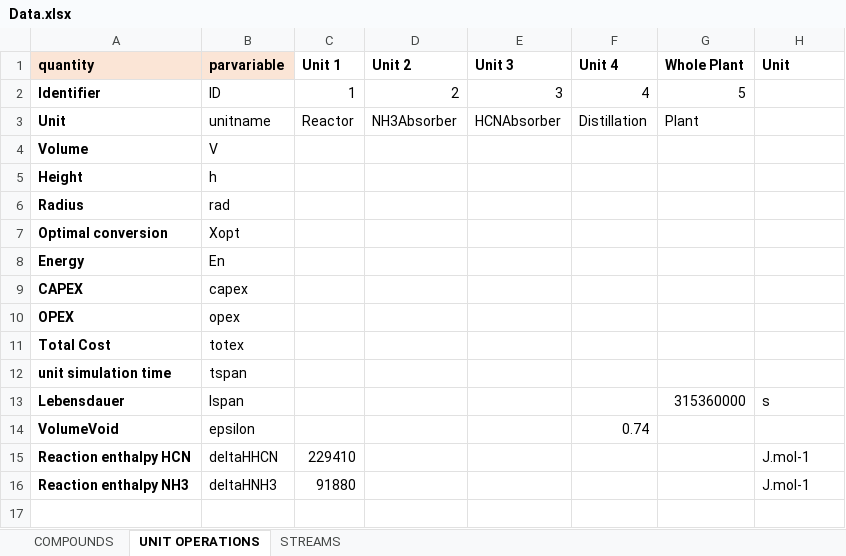
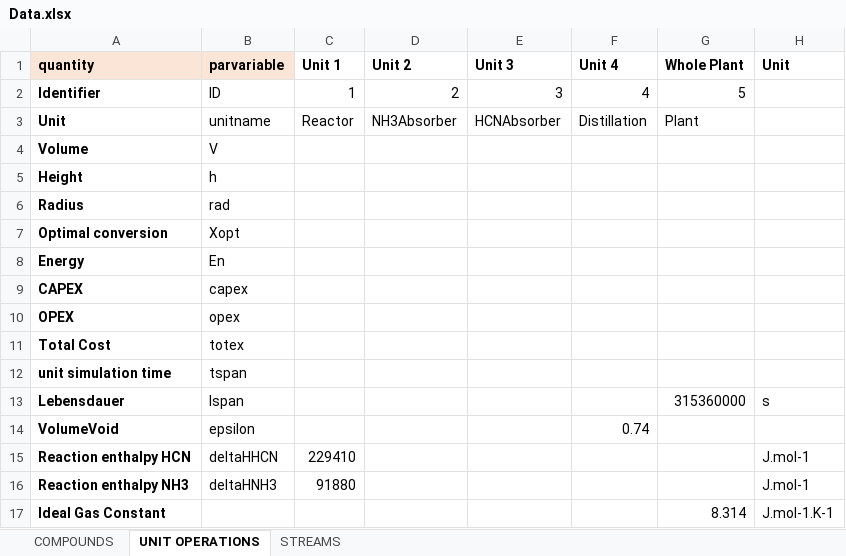
Before and after one commit to triceert/CS, an Excel workbook: MatlabWD/Data.xlsx, sheet UNIT OPERATIONS, drawn as a sheet; values as stored, in another font and other column widths than the file's, no borders; the diff names each change by its address in the sheet, - before the commit and + after, or states it on an @@ line.

Commit message:
Minor Data Changes, Reactor Optimizer integrated in MAIN

```diff
--- a/MatlabWD/Data.xlsx (sheet UNIT OPERATIONS)
+++ b/MatlabWD/Data.xlsx (sheet UNIT OPERATIONS)
+row 17: Ideal Gas Constant |  |  |  |  |  | 8.314 | J.mol-1.K-1
```
Also changed, not shown: 5 other files.
